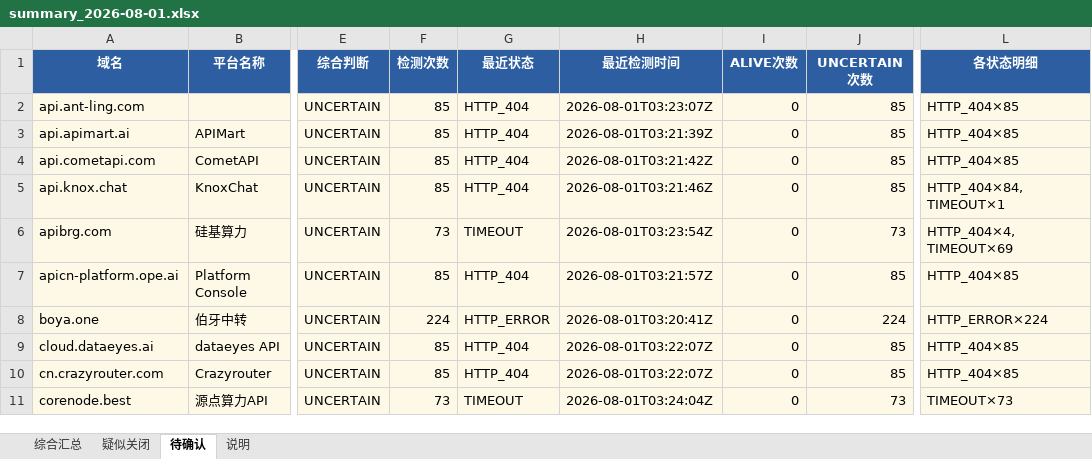
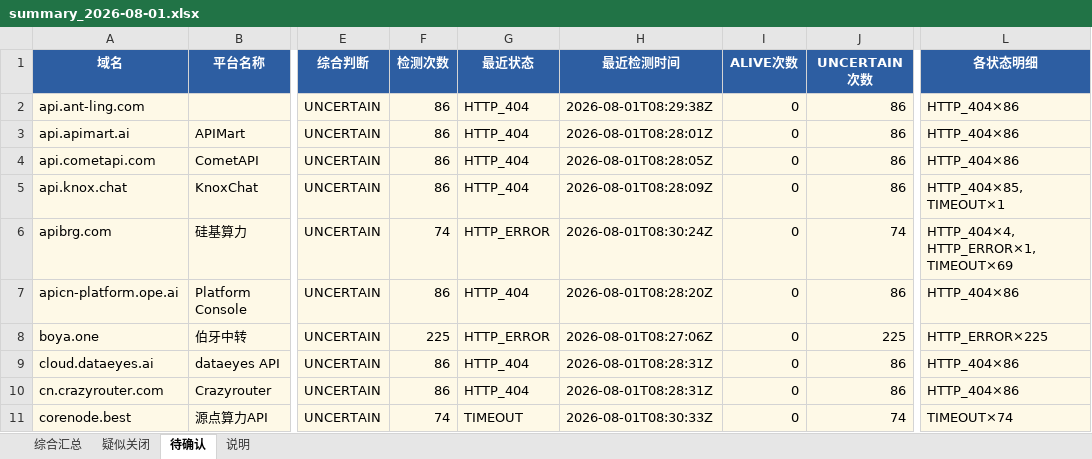
Before and after one commit to BaojuanWang/LLM-APIgateways-monitor, an Excel workbook: results/summary_2026-08-01.xlsx, sheet 待确认, drawn as a sheet; only a part is shown, gaps mark what is left out; values as stored, in another font and other column widths than the file's, no borders; the diff covers the shown part only; the diff names each change by its address in the sheet, - before the commit and + after, or states it on an @@ line.

```diff
--- a/results/summary_2026-08-01.xlsx (sheet 待确认)
+++ b/results/summary_2026-08-01.xlsx (sheet 待确认)
-F2:F5 (检测次数): 85
+F2:F5 (检测次数): 86
-H2 (最近检测时间): 2026-08-01T03:23:07Z
+H2 (最近检测时间): 2026-08-01T08:29:38Z
-J2:J5 (UNCERTAIN次数): 85
+J2:J5 (UNCERTAIN次数): 86
-L2:L4 (各状态明细): HTTP_404×85
+L2:L4 (各状态明细): HTTP_404×86
-H3 (最近检测时间): 2026-08-01T03:21:39Z
+H3 (最近检测时间): 2026-08-01T08:28:01Z
-H4 (最近检测时间): 2026-08-01T03:21:42Z
+H4 (最近检测时间): 2026-08-01T08:28:05Z
-H5 (最近检测时间): 2026-08-01T03:21:46Z
+H5 (最近检测时间): 2026-08-01T08:28:09Z
-L5 (各状态明细): HTTP_404×84, TIMEOUT×1
+L5 (各状态明细): HTTP_404×85, TIMEOUT×1
-F6 (检测次数): 73
+F6 (检测次数): 74
-G6 (最近状态): TIMEOUT
+G6 (最近状态): HTTP_ERROR
-H6 (最近检测时间): 2026-08-01T03:23:54Z
+H6 (最近检测时间): 2026-08-01T08:30:24Z
-J6 (UNCERTAIN次数): 73
+J6 (UNCERTAIN次数): 74
-L6 (各状态明细): HTTP_404×4, TIMEOUT×69
+L6 (各状态明细): HTTP_404×4, HTTP_ERROR×1, TIMEOUT×69
-F7 (检测次数): 85
+F7 (检测次数): 86
-H7 (最近检测时间): 2026-08-01T03:21:57Z
+H7 (最近检测时间): 2026-08-01T08:28:20Z
-J7 (UNCERTAIN次数): 85
+J7 (UNCERTAIN次数): 86
-L7 (各状态明细): HTTP_404×85
+L7 (各状态明细): HTTP_404×86
-F8 (检测次数): 224
+F8 (检测次数): 225
-H8 (最近检测时间): 2026-08-01T03:20:41Z
+H8 (最近检测时间): 2026-08-01T08:27:06Z
-J8 (UNCERTAIN次数): 224
+J8 (UNCERTAIN次数): 225
-L8 (各状态明细): HTTP_ERROR×224
+L8 (各状态明细): HTTP_ERROR×225
-F9:F10 (检测次数): 85
+F9:F10 (检测次数): 86
-H9:H10 (最近检测时间): 2026-08-01T03:22:07Z
+H9:H10 (最近检测时间): 2026-08-01T08:28:31Z
-J9:J10 (UNCERTAIN次数): 85
+J9:J10 (UNCERTAIN次数): 86
-L9:L10 (各状态明细): HTTP_404×85
+L9:L10 (各状态明细): HTTP_404×86
-F11 (检测次数): 73
+F11 (检测次数): 74
-H11 (最近检测时间): 2026-08-01T03:24:04Z
+H11 (最近检测时间): 2026-08-01T08:30:33Z
-J11 (UNCERTAIN次数): 73
+J11 (UNCERTAIN次数): 74
-L11 (各状态明细): TIMEOUT×73
+L11 (各状态明细): TIMEOUT×74
```
Also changed, not shown: 32 edited cells elsewhere in this sheet, sheet 综合汇总, sheet 疑似关闭, sheet 说明, 6 other files.
